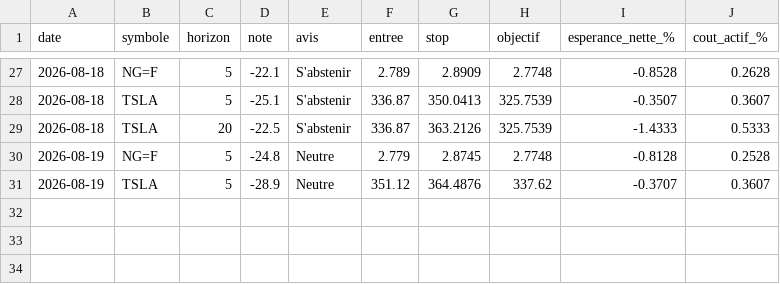
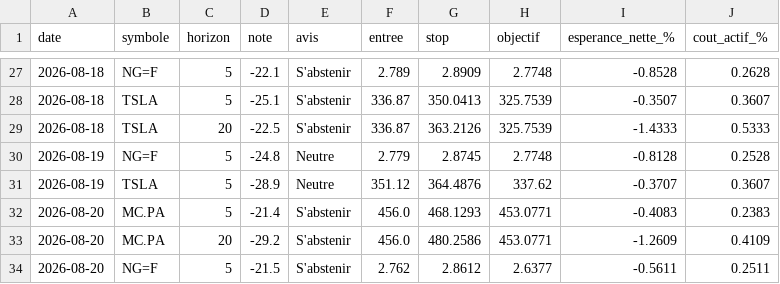
Before and after one commit to David-GNLF/marketlab, a CSV file: data_local/banc_ventes.csv, drawn as a sheet; only a part is shown, gaps mark what is left out; the diff names each change by its address in the sheet, - before the commit and + after, or states it on an @@ line.

```diff
--- a/data_local/banc_ventes.csv
+++ b/data_local/banc_ventes.csv
+row 32: 2026-08-20 | MC.PA | 5 | -21.4 | S'abstenir | 456.0 | 468.1293 | 453.0771 | -0.4083 | 0.2383
+row 33: 2026-08-20 | MC.PA | 20 | -29.2 | S'abstenir | 456.0 | 480.2586 | 453.0771 | -1.2609 | 0.4109
+row 34: 2026-08-20 | NG=F | 5 | -21.5 | S'abstenir | 2.762 | 2.8612 | 2.6377 | -0.5611 | 0.2511
```
Also changed, not shown: data_local/journal_chaine.csv, data_local/sauts_mesures.csv, 10 other files.
